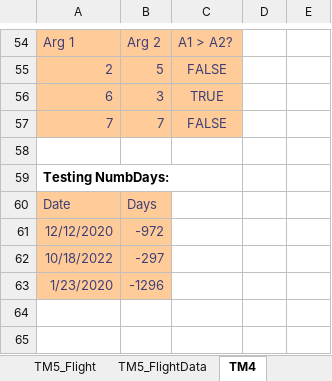
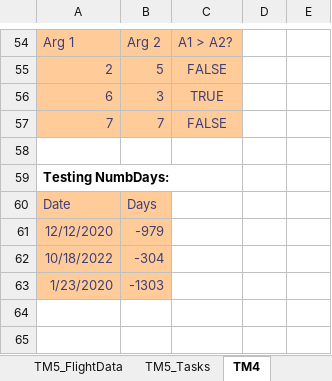
Before and after one commit to bss-osca/tfa, an Excel workbook: vba/vba-solution.xlsm, sheet TM4, drawn as a sheet; only a part is shown, gaps mark what is left out; values as stored, in another font and other column widths than the file's, no borders; charts and pictures not drawn; the diff names each change by its address in the sheet, - before the commit and + after, or states it on an @@ line.

```diff
--- a/vba/vba-solution.xlsm (sheet TM4)
+++ b/vba/vba-solution.xlsm (sheet TM4)
+sheet tab: TM5_Tasks
-B61: -972
+B61: -979
-B62: -297
+B62: -304
-B63: -1296
+B63: -1303
```
Also changed, not shown: sheet Overview, charts or pictures, vba/vba-template.xlsm, 1 other file.
